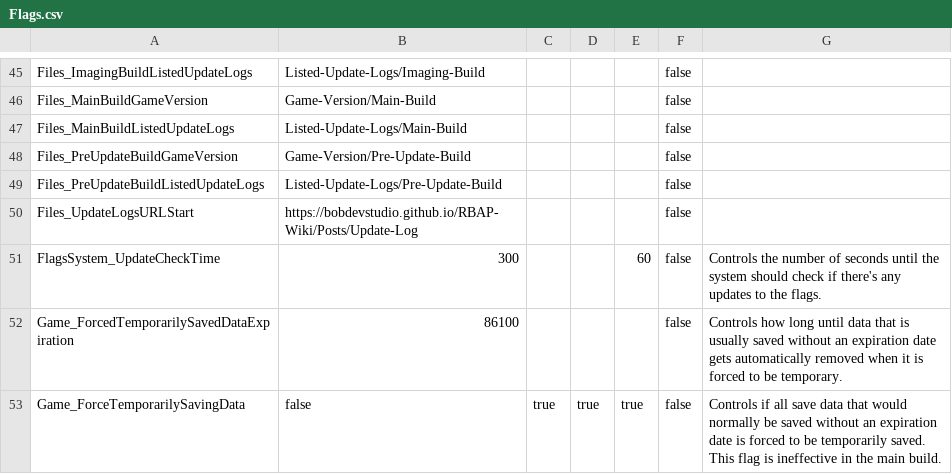
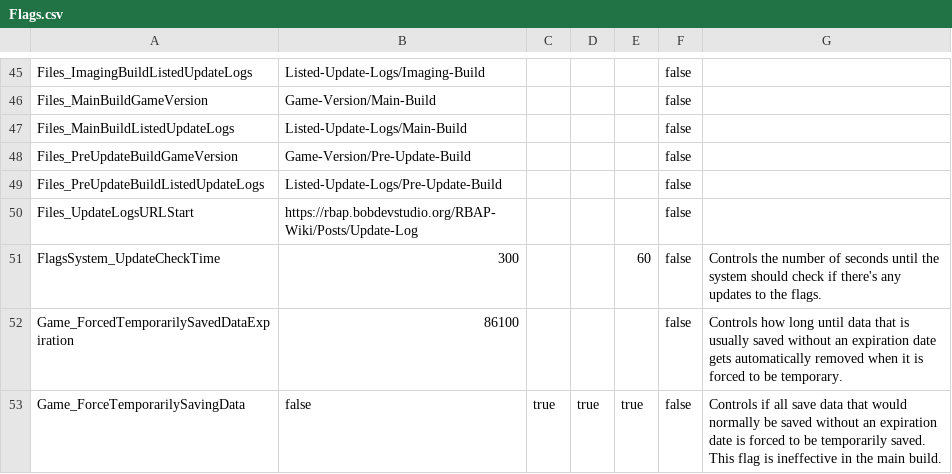
Before and after one commit to BOBDevStudio/RBAP-Flags, a CSV file: Flags.csv, drawn as a sheet; only a part is shown, gaps mark what is left out.

Commit message:
Updated flag: Files_UpdateLogsURLStart

```diff
--- a/Flags.csv
+++ b/Flags.csv
@@ -49,3 +49,3 @@ Files_PreUpdateBuildGameVersion,Game-Version/Pre-Update-Build,,,,false,
 Files_PreUpdateBuildListedUpdateLogs,Listed-Update-Logs/Pre-Update-Build,,,,false,
-Files_UpdateLogsURLStart,https://bobdevstudio.github.io/RBAP-Wiki/Posts/Update-Log,,,,false,
+Files_UpdateLogsURLStart,https://rbap.bobdevstudio.org/RBAP-Wiki/Posts/Update-Log,,,,false,
 FlagsSystem_UpdateCheckTime,300,,,60,false,Controls the number of seconds until the system should check if there's any updates to the flags.
```
Also changed, not shown: Main-Build.json.csv, 3 other files.
